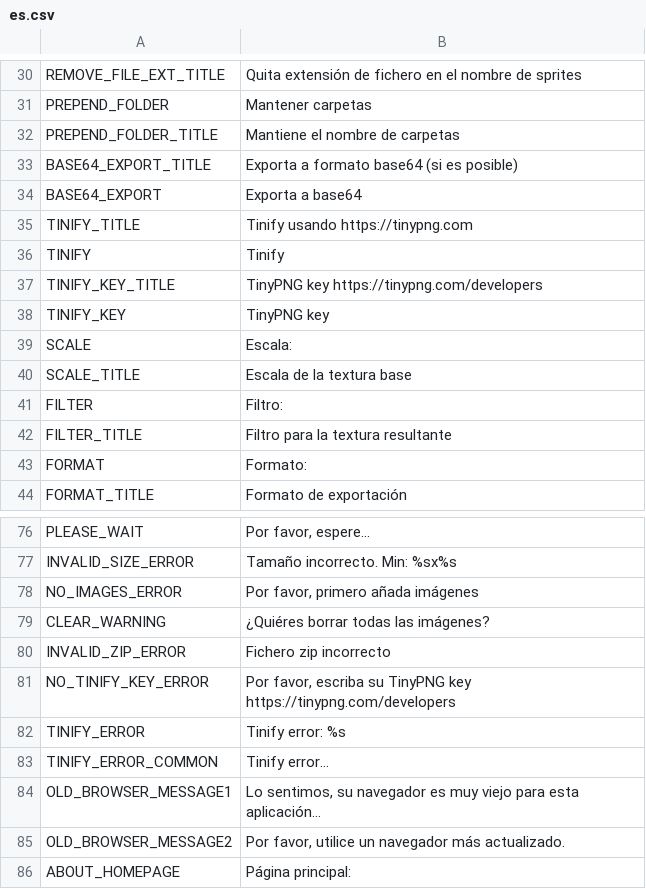
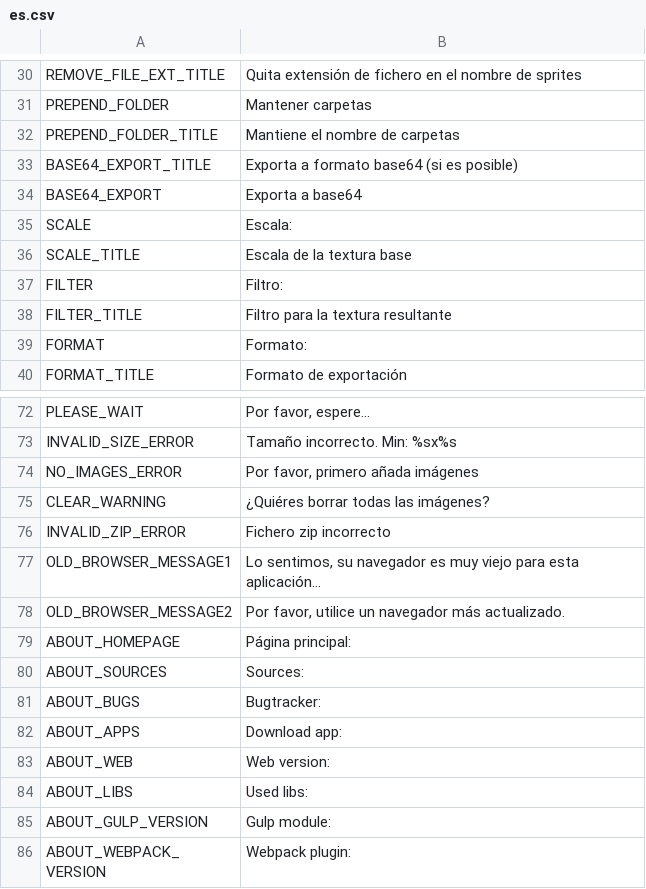
Before and after one commit to VsFreyaDevs/Funkin-Packer, a CSV file: src/client/resources/static/localization/es.csv, drawn as a sheet; only a part is shown, gaps mark what is left out; the shorter side is filled out with more unchanged rows; the diff names each change by its address in the sheet, - before the commit and + after, or states it on an @@ line.

```diff
--- a/src/client/resources/static/localization/es.csv
+++ b/src/client/resources/static/localization/es.csv
-row 35: TINIFY_TITLE | Tinify usando https://tinypng.com
-row 36: TINIFY | Tinify
-row 37: TINIFY_KEY_TITLE | TinyPNG key https://tinypng.com/developers
-row 38: TINIFY_KEY | TinyPNG key
-row 81: NO_TINIFY_KEY_ERROR | Por favor, escriba su TinyPNG key https://tinypng.com/developers
-row 82: TINIFY_ERROR | Tinify error: %s
-row 83: TINIFY_ERROR_COMMON | Tinify error...
```
Also changed, not shown: src/client/resources/static/localization/de.csv, src/client/resources/static/localization/en.csv, 32 other files.
